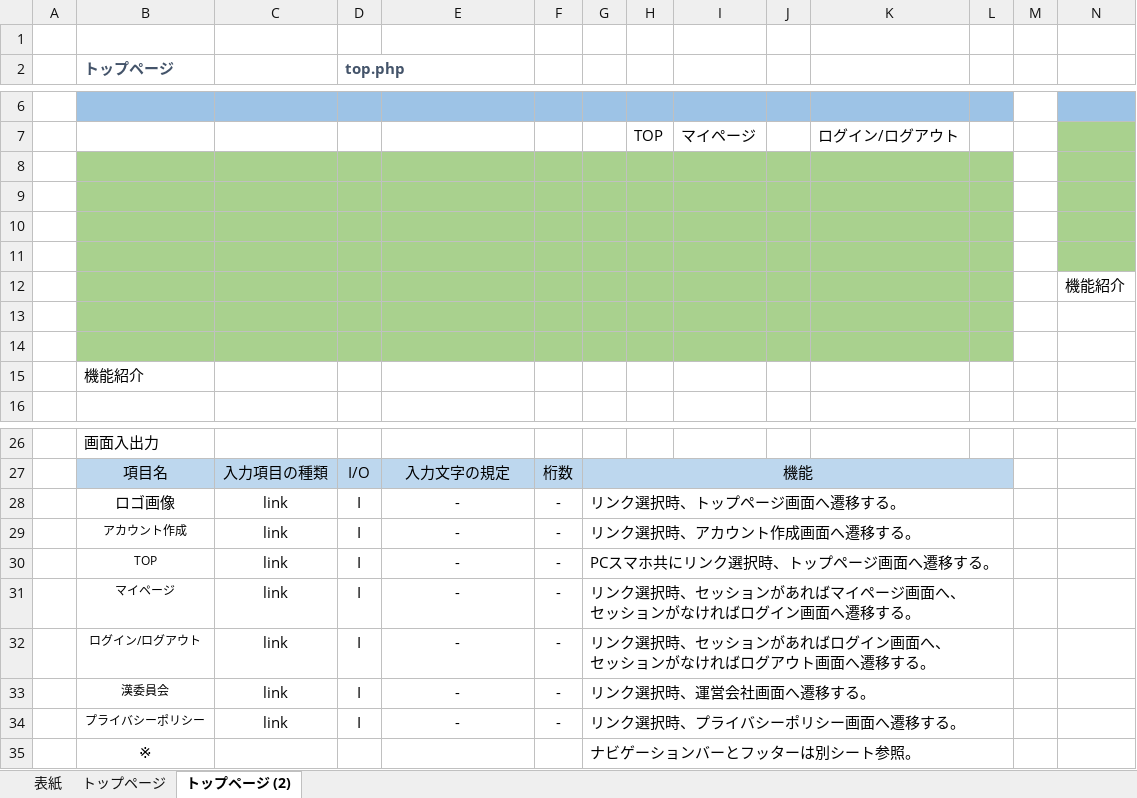
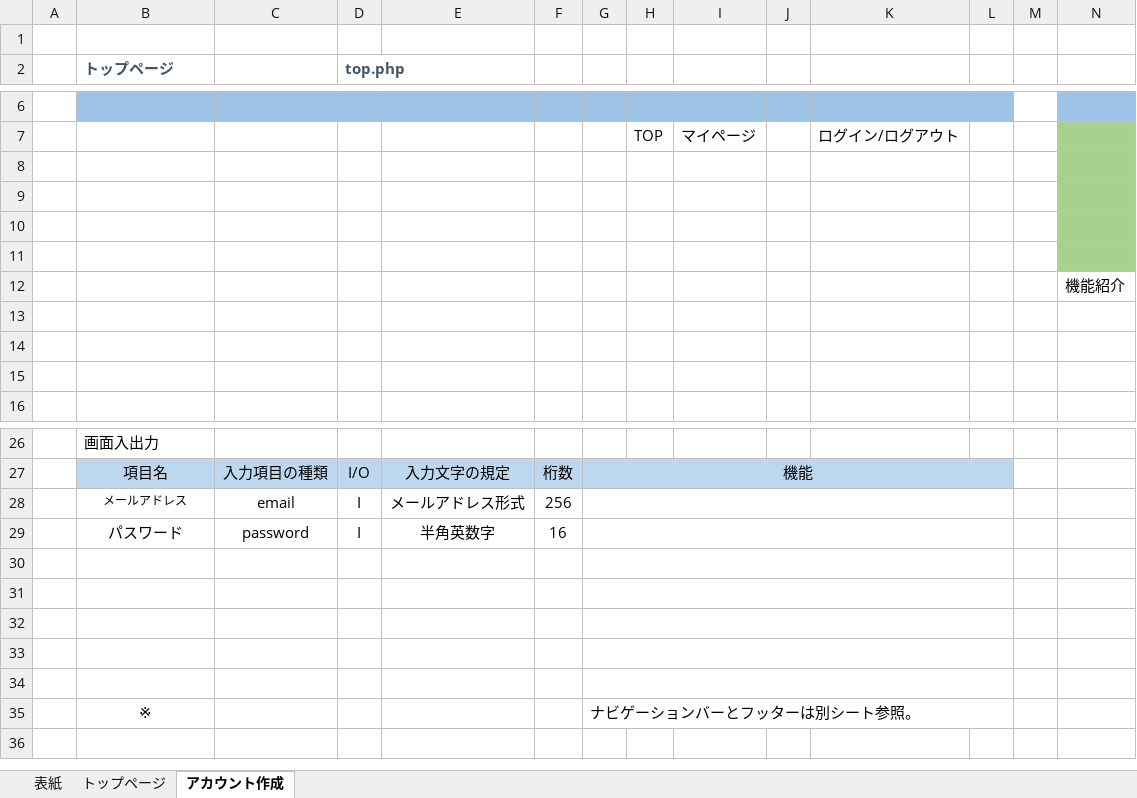
Before and after one commit to sss-sr2021/GUYS, an Excel workbook: 提出物/詳細設計書【編集：伊藤明洋】.xlsx, sheet アカウント作成, drawn as a sheet; only a part is shown, gaps mark what is left out; values as stored, in another font and other column widths than the file's, no borders; charts and pictures not drawn; removed rows and columns are numbered as before the commit, all else as after; ↵ is a line break in a cell; the diff names each change by its address in the sheet, - before the commit and + after, or states it on an @@ line.

Commit message:
アカウント作成90％完成

```diff
--- a/提出物/詳細設計書【編集：伊藤明洋】.xlsx (sheet アカウント作成)
+++ b/提出物/詳細設計書【編集：伊藤明洋】.xlsx (sheet アカウント作成)
-sheet tab: トップページ (2)
+sheet tab: アカウント作成
-B8:L14 fill: #A9D18E
+B8:L14 fill: none
-B15 (トップページ): 機能紹介
+B15 (トップページ): (empty)
-row 28:  | ロゴ画像 | link | I | - | - | リンク選択時、トップページ画面へ遷移する。
-row 29:  | アカウント作成 | link | I | - | - | リンク選択時、アカウント作成画面へ遷移する。
+row 28:  | メールアドレス | email | I | メールアドレス形式 | 256
+row 29:  | パスワード | password | I | 半角英数字 | 16
-row 30:  | TOP | link | I | - | - | PCスマホ共にリンク選択時、トップページ画面へ遷移する。
+row 30: (empty)
-row 31:  | マイページ | link | I | - | - | リンク選択時、セッションがあればマイページ画面へ、 ↵ セッションがなければログイン画面へ遷移する。
+row 31: (empty)
-row 32:  | ログイン/ログアウト | link | I | - | - | リンク選択時、セッションがあればログイン画面へ、 ↵ セッションがなければログアウト画面へ遷移する。
+row 32: (empty)
-row 33:  | 漢委員会 | link | I | - | - | リンク選択時、運営会社画面へ遷移する。
+row 33: (empty)
-row 34:  | プライバシーポリシー | link | I | - | - | リンク選択時、プライバシーポリシー画面へ遷移する。
+row 34: (empty)
```
Also changed, not shown: charts or pictures.
